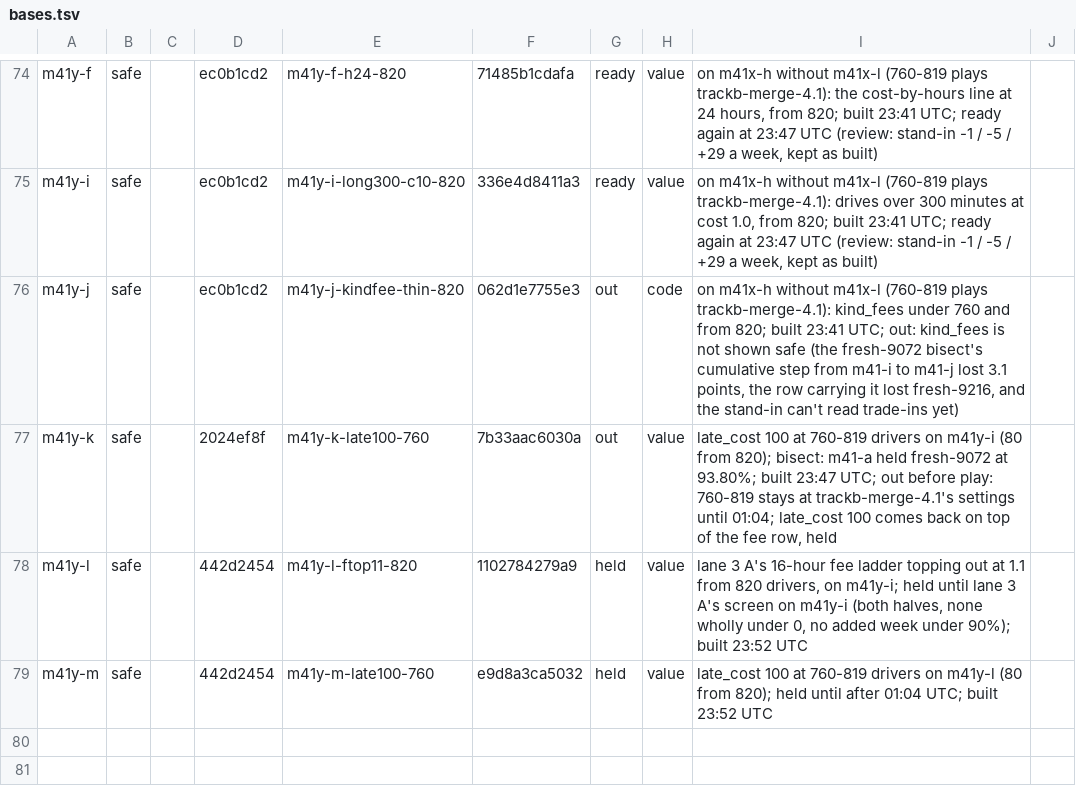
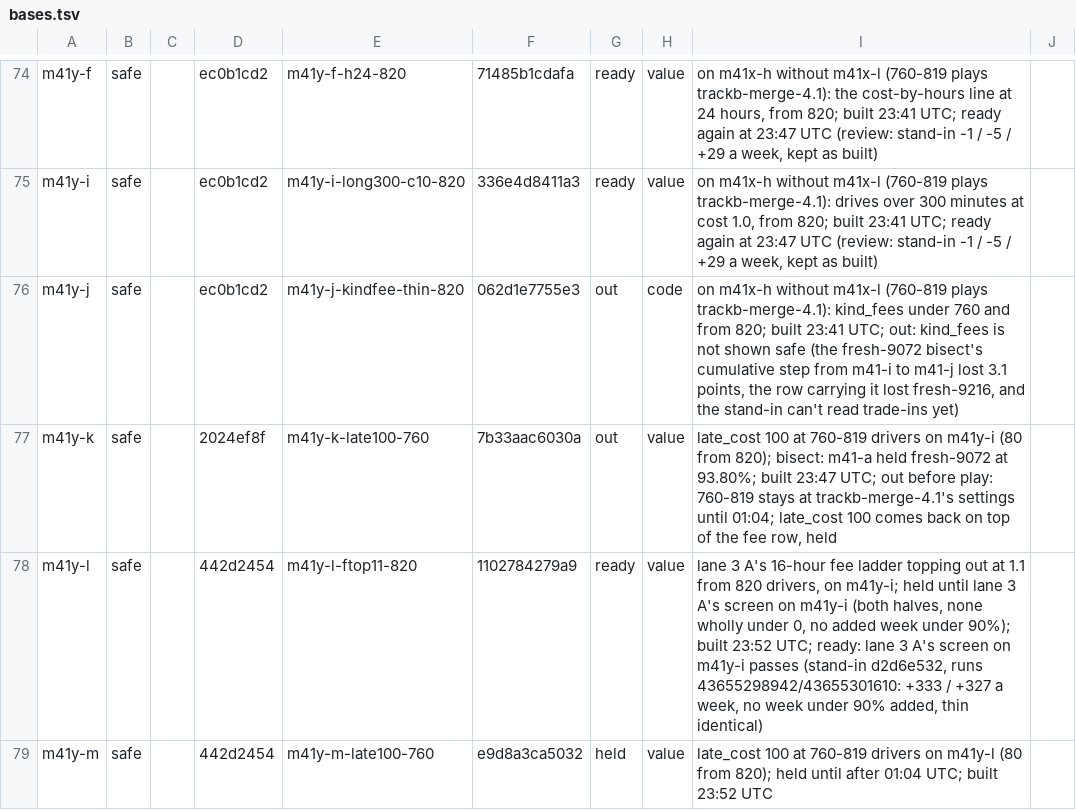
Before and after one commit to KatalystSoftware/junction-2026, a TSV file: spread/scratch/bases.tsv, drawn as a sheet; only a part is shown, gaps mark what is left out.

Commit message:
chore(spread): bases.tsv: m41y-l ready
Lane 3 A's screen of the fee top 1.1 from 820 against m41y-i passes both halves on stand-in d2d6e532:
+333 and +327 a week, no week under 90% added, thin weeks identical.

Amp-Thread-ID: (a team document)
Co-authored-by: Kalle Ahlström <kalle.ahlstrom@iki.fi>

```diff
--- a/spread/scratch/bases.tsv
+++ b/spread/scratch/bases.tsv
@@ -77,3 +77,3 @@ m41y-j	safe		ec0b1cd2	m41y-j-kindfee-thin-820	062d1e7755e3	out	code	on m41x-h wi
 m41y-k	safe		2024ef8f	m41y-k-late100-760	7b33aac6030a	out	value	late_cost 100 at 760-819 drivers on m41y-i (80 from 820); bisect: m41-a held fresh-9072 at 93.80%; built 23:47 UTC; out before play: 760-819 stays at trackb-merge-4.1's settings until 01:04; late_cost 100 comes back on top of the fee row, held	
-m41y-l	safe		442d2454	m41y-l-ftop11-820	1102784279a9	held	value	lane 3 A's 16-hour fee ladder topping out at 1.1 from 820 drivers, on m41y-i; held until lane 3 A's screen on m41y-i (both halves, none wholly under 0, no added week under 90%); built 23:52 UTC	
+m41y-l	safe		442d2454	m41y-l-ftop11-820	1102784279a9	ready	value	lane 3 A's 16-hour fee ladder topping out at 1.1 from 820 drivers, on m41y-i; held until lane 3 A's screen on m41y-i (both halves, none wholly under 0, no added week under 90%); built 23:52 UTC; ready: lane 3 A's screen on m41y-i passes (stand-in d2d6e532, runs 43655298942/43655301610: +333 / +327 a week, no week under 90% added, thin identical)	
 m41y-m	safe		442d2454	m41y-m-late100-760	e9d8a3ca5032	held	value	late_cost 100 at 760-819 drivers on m41y-l (80 from 820); held until after 01:04 UTC; built 23:52 UTC	
```
